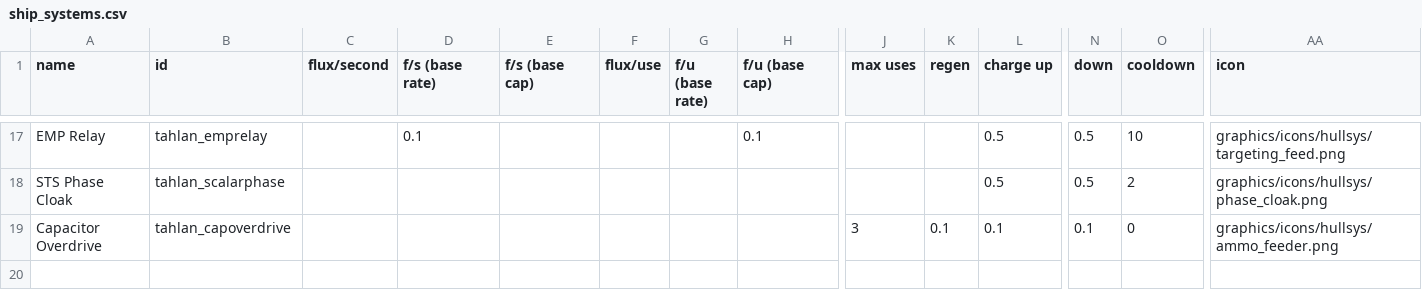
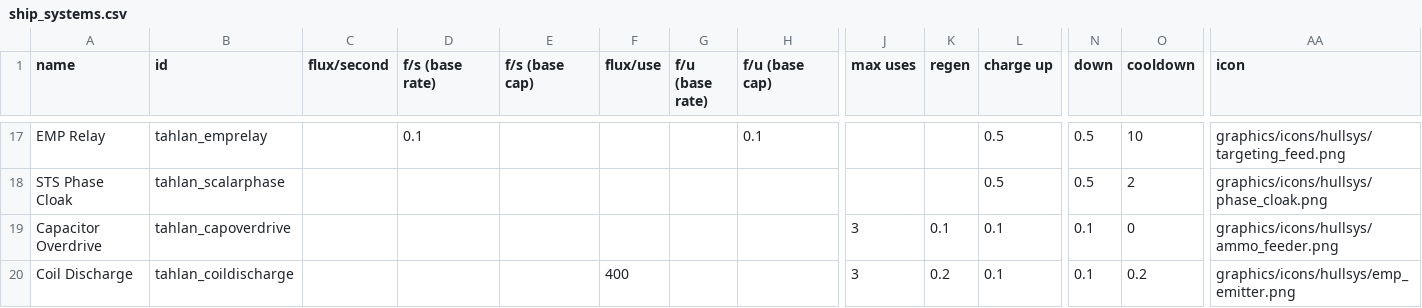
Before and after one commit to niatahl/tahlan-scalartech, a CSV file: data/shipsystems/ship_systems.csv, drawn as a sheet; only a part is shown, gaps mark what is left out; rows hold the shown columns only; the diff names each change by its address in the sheet, - before the commit and + after, or states it on an @@ line.

```diff
--- a/data/shipsystems/ship_systems.csv
+++ b/data/shipsystems/ship_systems.csv
+row 20: Coil Discharge | tahlan_coildischarge |  |  |  | 400 |  |  | 3 | 0.2 | 0.1 | 0.1 | 0.2 | graphics/icons/hullsys/emp_emitter.png
```
Also changed, not shown: data/hulls/ship_data.csv, data/strings/descriptions.csv, 15 other files.
